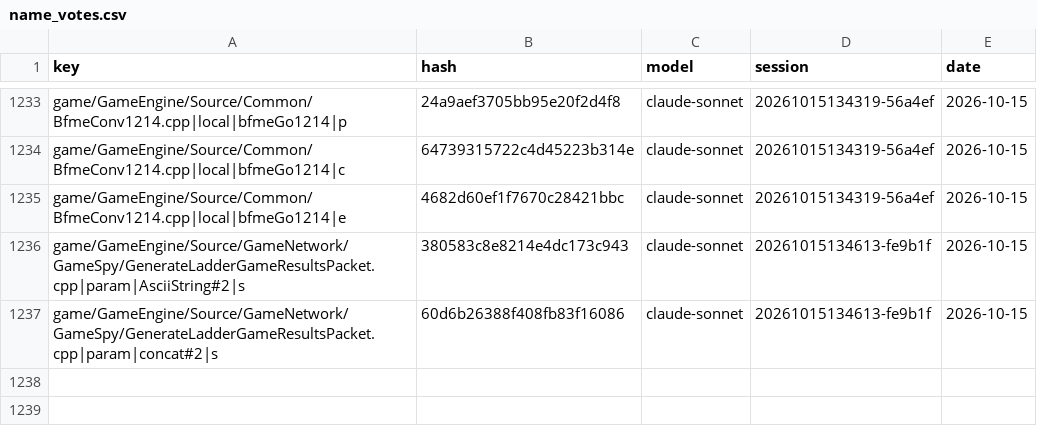
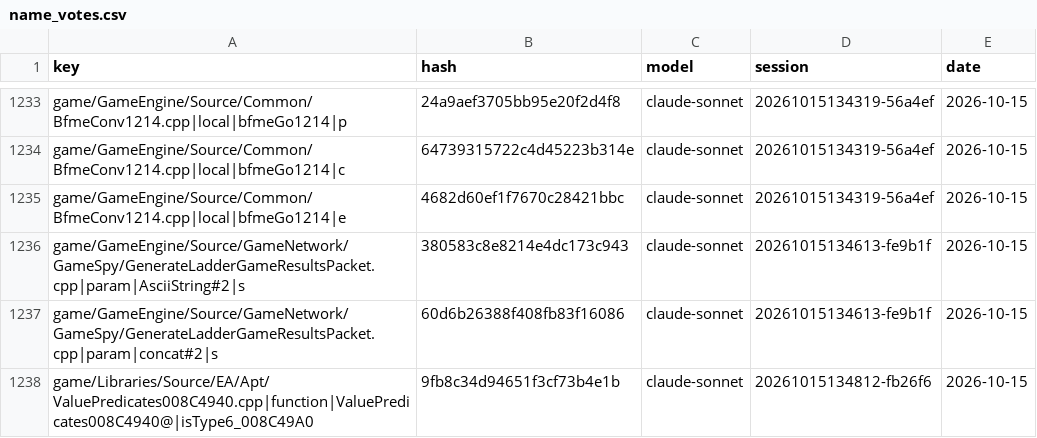
Before and after one commit to CallumReynolds/Open-BFME-1, a CSV file: targets/game/reverse/name_votes.csv, drawn as a sheet; only a part is shown, gaps mark what is left out.

```diff
--- a/targets/game/reverse/name_votes.csv
+++ b/targets/game/reverse/name_votes.csv
@@ -1237 +1237,2 @@ game/GameEngine/Source/GameNetwork/GameSpy/GenerateLadderGameResultsPacket.cpp|p
 game/GameEngine/Source/GameNetwork/GameSpy/GenerateLadderGameResultsPacket.cpp|param|concat#2|s,60d6b26388f408fb83f16086,claude-sonnet,20261015134613-fe9b1f,2026-10-15
+game/Libraries/Source/EA/Apt/ValuePredicates008C4940.cpp|function|ValuePredicates008C4940@|isType6_008C49A0,9fb8c34d94651f3cf73b4e1b,claude-sonnet,20261015134812-fb26f6,2026-10-15
```
Also changed, not shown: targets/game/reverse/name_agreed.csv.
